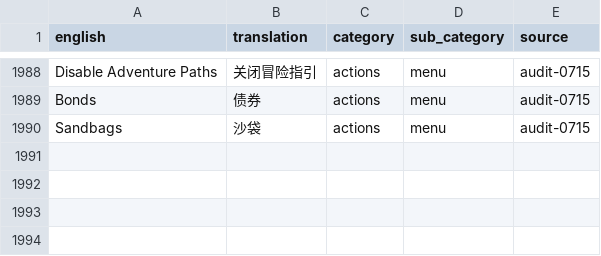
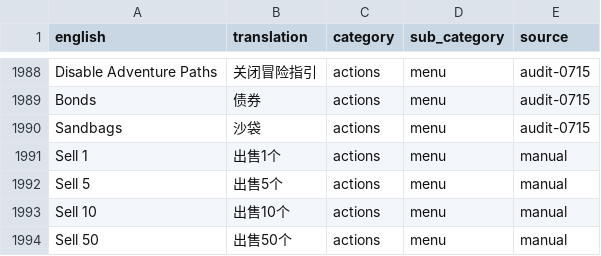
Before and after one commit to Aoldbald/OSRS_CN_Data_Runelite, a TSV file: public/zh/transcript_zh_actions.tsv, drawn as a sheet; only a part is shown, gaps mark what is left out; the diff names each change by its address in the sheet, - before the commit and + after, or states it on an @@ line.

```diff
--- a/public/zh/transcript_zh_actions.tsv
+++ b/public/zh/transcript_zh_actions.tsv
+row 1991: Sell 1 | 出售1个 | actions | menu | manual
+row 1992: Sell 5 | 出售5个 | actions | menu | manual
+row 1993: Sell 10 | 出售10个 | actions | menu | manual
+row 1994: Sell 50 | 出售50个 | actions | menu | manual
```
Also changed, not shown: public/zh/transcript_zh_gameText.tsv, 3 other files.
